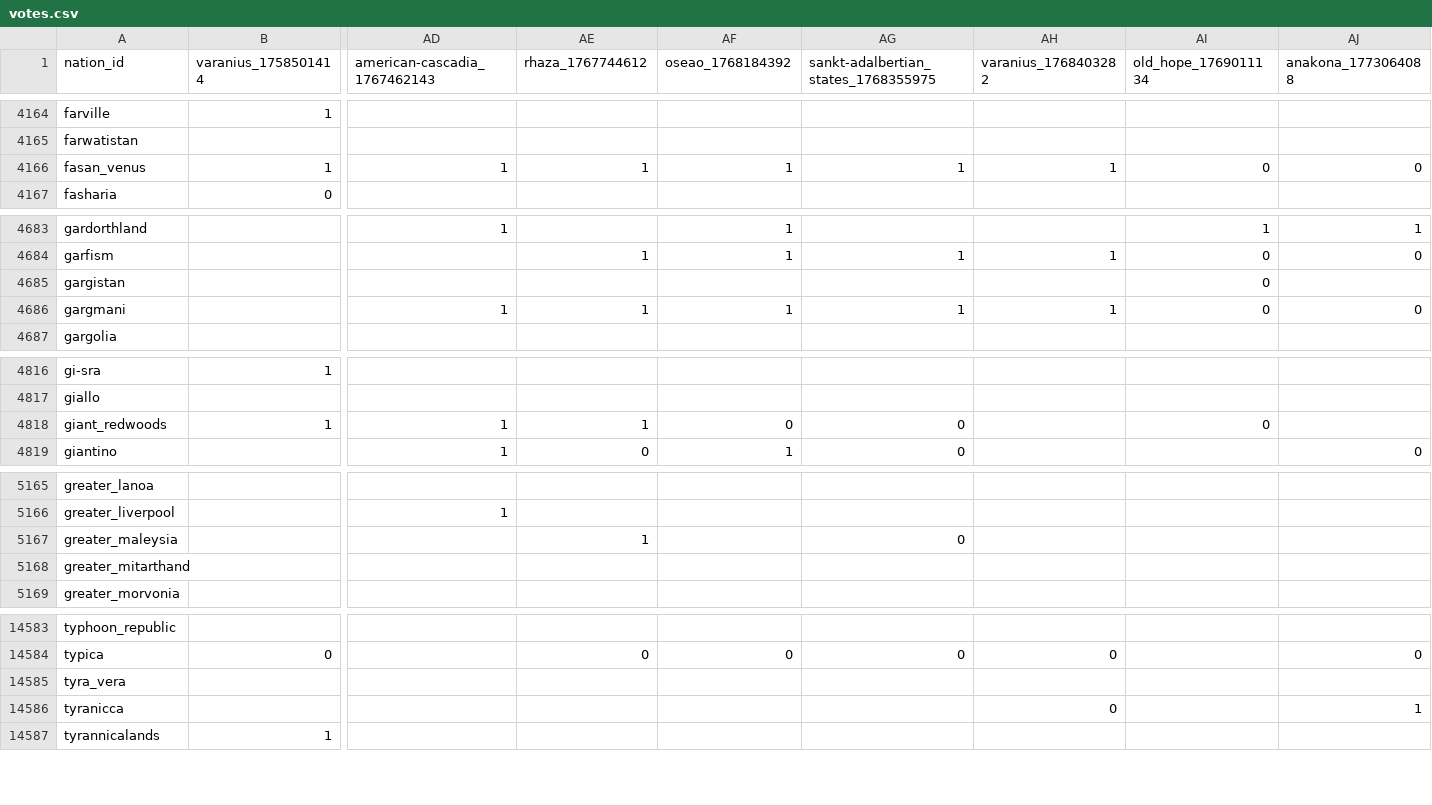
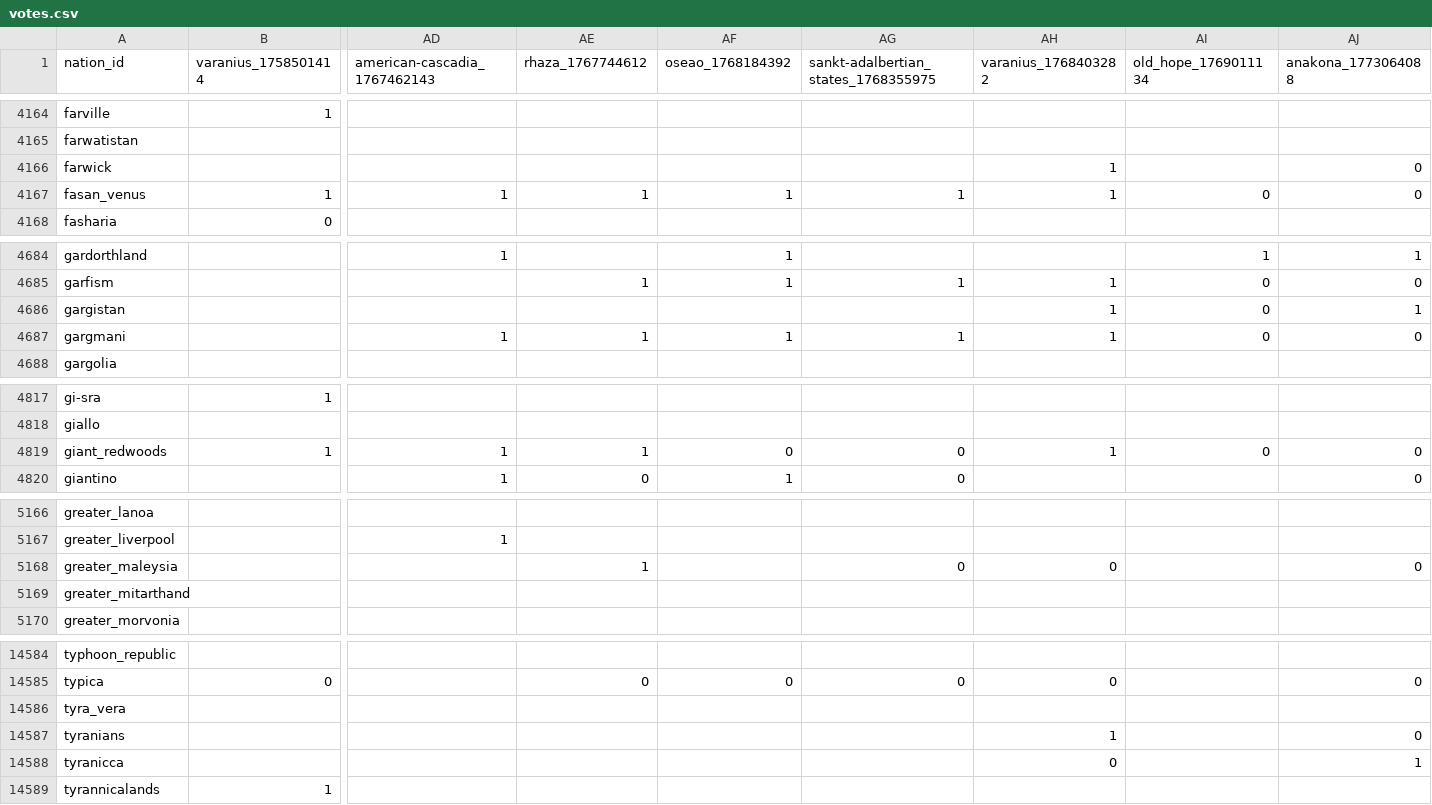
Before and after one commit to Bohaska/wa-voting-records, a CSV file: votes.csv, drawn as a sheet; only a part is shown, gaps mark what is left out; addresses are those after the commit; rows hold the shown columns only; the diff covers the shown part only; the diff names each change by its address in the sheet, - before the commit and + after, or states it on an @@ line.

Commit message:
UPDATE: Vote record CSV

```diff
--- a/votes.csv
+++ b/votes.csv
+row 4166: farwick |  |  |  |  |  | 1 |  | 0
-AH4686 (varanius_1768403282): (empty)
+AH4686 (varanius_1768403282): 1
-AJ4686 (anakona_1773064088): (empty)
+AJ4686 (anakona_1773064088): 1
-AH4819 (varanius_1768403282): (empty)
+AH4819 (varanius_1768403282): 1
-AJ4819 (anakona_1773064088): (empty)
+AJ4819 (anakona_1773064088): 0
-AH5168 (varanius_1768403282): (empty)
+AH5168 (varanius_1768403282): 0
-AJ5168 (anakona_1773064088): (empty)
+AJ5168 (anakona_1773064088): 0
+row 14587: tyranians |  |  |  |  |  | 1 |  | 0
```
Also changed, not shown: 52 edited cells elsewhere in this file, 1 other file.
